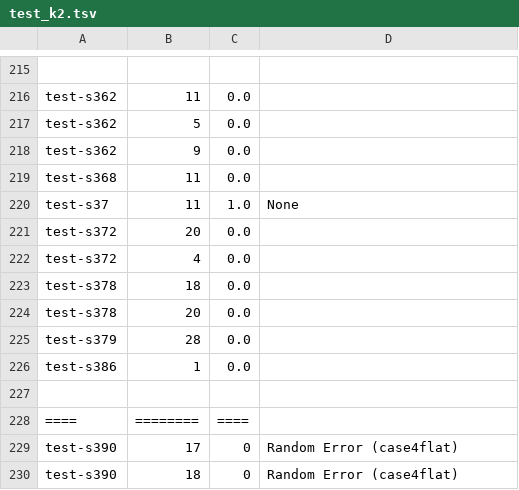
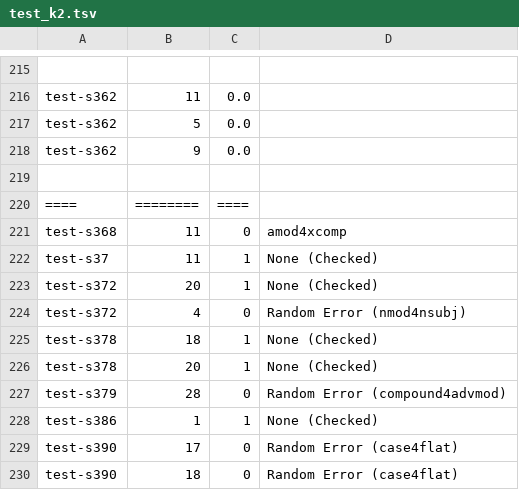
Before and after one commit to Akshayanti/Masters-Thesis-CUNI-, a TSV file: lisca_coldstart/Annotations/testArcs/test_k2.tsv, drawn as a sheet; only a part is shown, gaps mark what is left out; removed rows and columns are numbered as before the commit, all else as after; the diff names each change by its address in the sheet, - before the commit and + after, or states it on an @@ line.

Commit message:
Annotations as on Mon Jun 29 21:18:17 CEST 2020

```diff
--- a/lisca_coldstart/Annotations/testArcs/test_k2.tsv
+++ b/lisca_coldstart/Annotations/testArcs/test_k2.tsv
-row 219: test-s368 | 11 | 0.0
-row 220: test-s37 | 11 | 1.0 | None
-row 221: test-s372 | 20 | 0.0
-row 222: test-s372 | 4 | 0.0
-row 223: test-s378 | 18 | 0.0
-row 224: test-s378 | 20 | 0.0
-row 225: test-s379 | 28 | 0.0
-row 226: test-s386 | 1 | 0.0
+row 221: test-s368 | 11 | 0 | amod4xcomp
+row 222: test-s37 | 11 | 1 | None (Checked)
+row 223: test-s372 | 20 | 1 | None (Checked)
+row 224: test-s372 | 4 | 0 | Random Error (nmod4nsubj)
+row 225: test-s378 | 18 | 1 | None (Checked)
+row 226: test-s378 | 20 | 1 | None (Checked)
+row 227: test-s379 | 28 | 0 | Random Error (compound4advmod)
+row 228: test-s386 | 1 | 1 | None (Checked)
```
Also changed, not shown: lisca_coldstart/Annotations/testArcs/base_allZero.tsv, lisca_coldstart/Annotations/testArcs/k_not_base.tsv, 4 other files.
